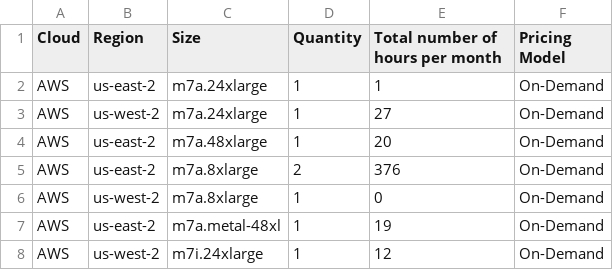
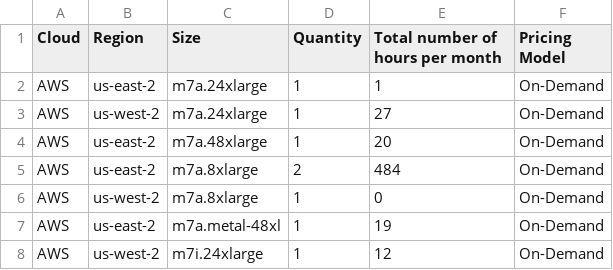
Before and after one commit to nfairoza/cloud-samples, a CSV file: cca-export/cur_results.csv, drawn as a sheet.

Commit message:
change data

```diff
--- a/cca-export/cur_results.csv
+++ b/cca-export/cur_results.csv
@@ -4,3 +4,3 @@
 "AWS","us-east-2","m7a.48xlarge","1","20","On-Demand"
-"AWS","us-east-2","m7a.8xlarge","2","376","On-Demand"
+"AWS","us-east-2","m7a.8xlarge","2","484","On-Demand"
 "AWS","us-west-2","m7a.8xlarge","1","0","On-Demand"
```
Also changed, not shown: 1 other file.
